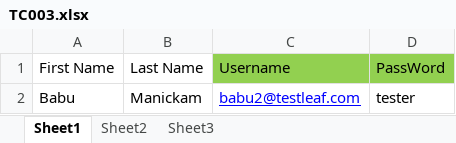
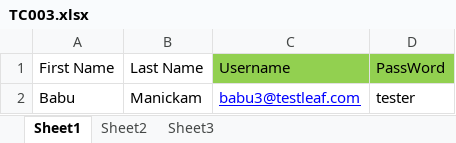
Before and after one commit to gangabaskar/Jenkins, an Excel workbook: data/TC003.xlsx, sheet Sheet1, drawn as a sheet; values as stored, in another font and other column widths than the file's, no borders; the diff names each change by its address in the sheet, - before the commit and + after, or states it on an @@ line.

```diff
--- a/data/TC003.xlsx (sheet Sheet1)
+++ b/data/TC003.xlsx (sheet Sheet1)
-C2 (Username): babu2@testleaf.com
+C2 (Username): babu3@testleaf.com
```
Also changed, not shown: 1 other file.
